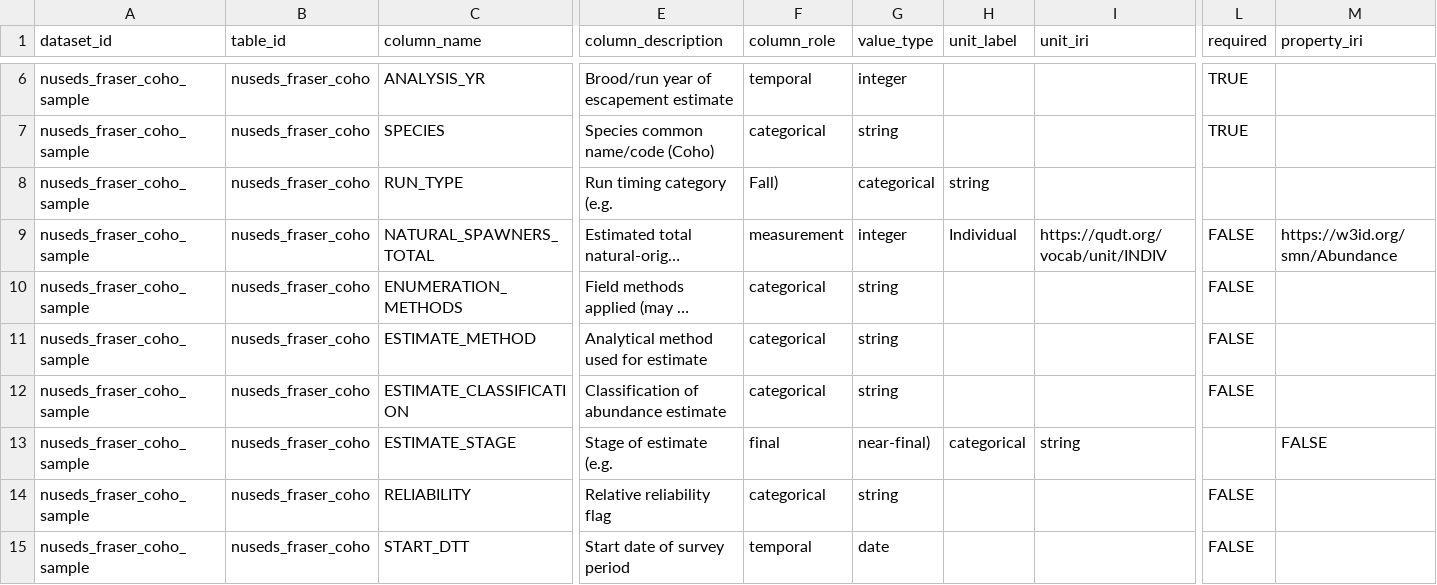
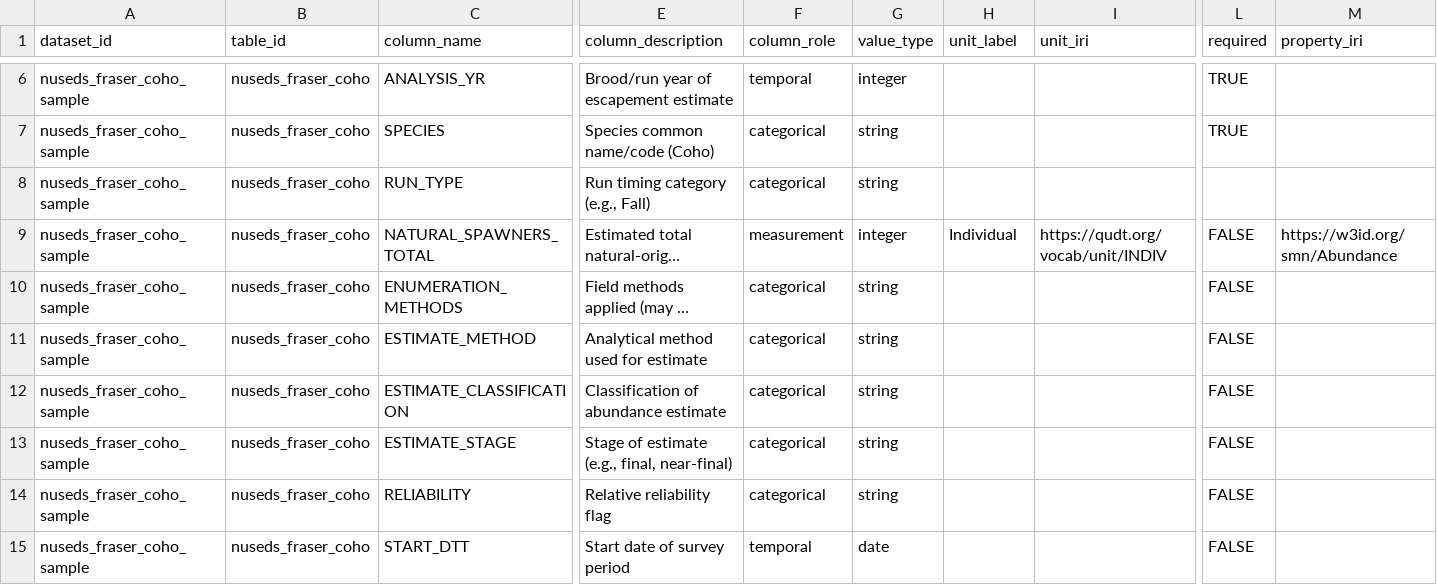
Before and after one commit to salmon-data-mobilization/metasalmon, a CSV file: inst/extdata/column_dictionary.csv, drawn as a sheet; only a part is shown, gaps mark what is left out; long unchanged cells end in …; the diff names each change by its address in the sheet, - before the commit and + after, or states it on an @@ line.

```diff
--- a/inst/extdata/column_dictionary.csv
+++ b/inst/extdata/column_dictionary.csv
-E8 (column_description): Run timing category (e.g.
+E8 (column_description): Run timing category (e.g., Fall)
-F8 (column_role): Fall)
+F8 (column_role): categorical
-G8 (value_type): categorical
+G8 (value_type): string
-H8 (unit_label): string
+H8 (unit_label): (empty)
-E13 (column_description): Stage of estimate (e.g.
+E13 (column_description): Stage of estimate (e.g., final, near-final)
-F13 (column_role): final
+F13 (column_role): categorical
-G13 (value_type): near-final)
+G13 (value_type): string
-H13 (unit_label): categorical
+H13 (unit_label): (empty)
-I13 (unit_iri): string
+I13 (unit_iri): (empty)
-L13 (required): (empty)
+L13 (required): FALSE
-M13 (property_iri): FALSE
+M13 (property_iri): (empty)
```
Also changed, not shown: 8 other files.
